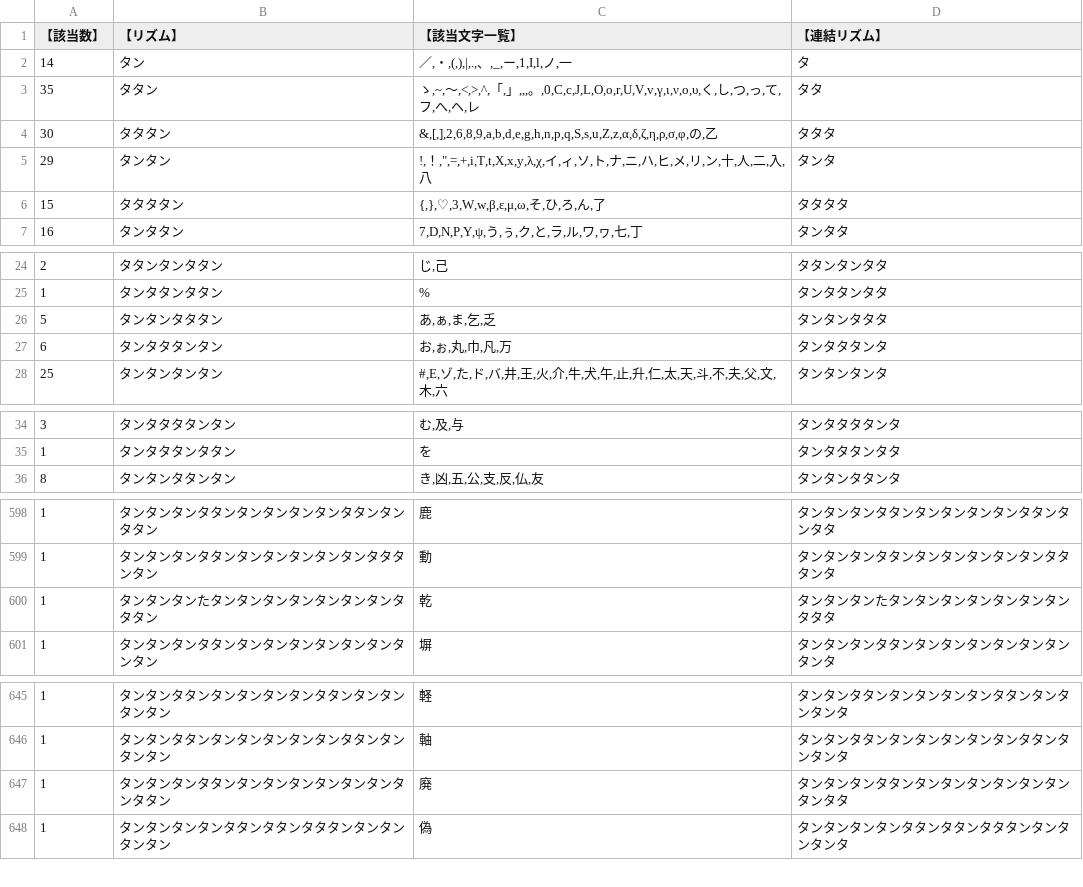
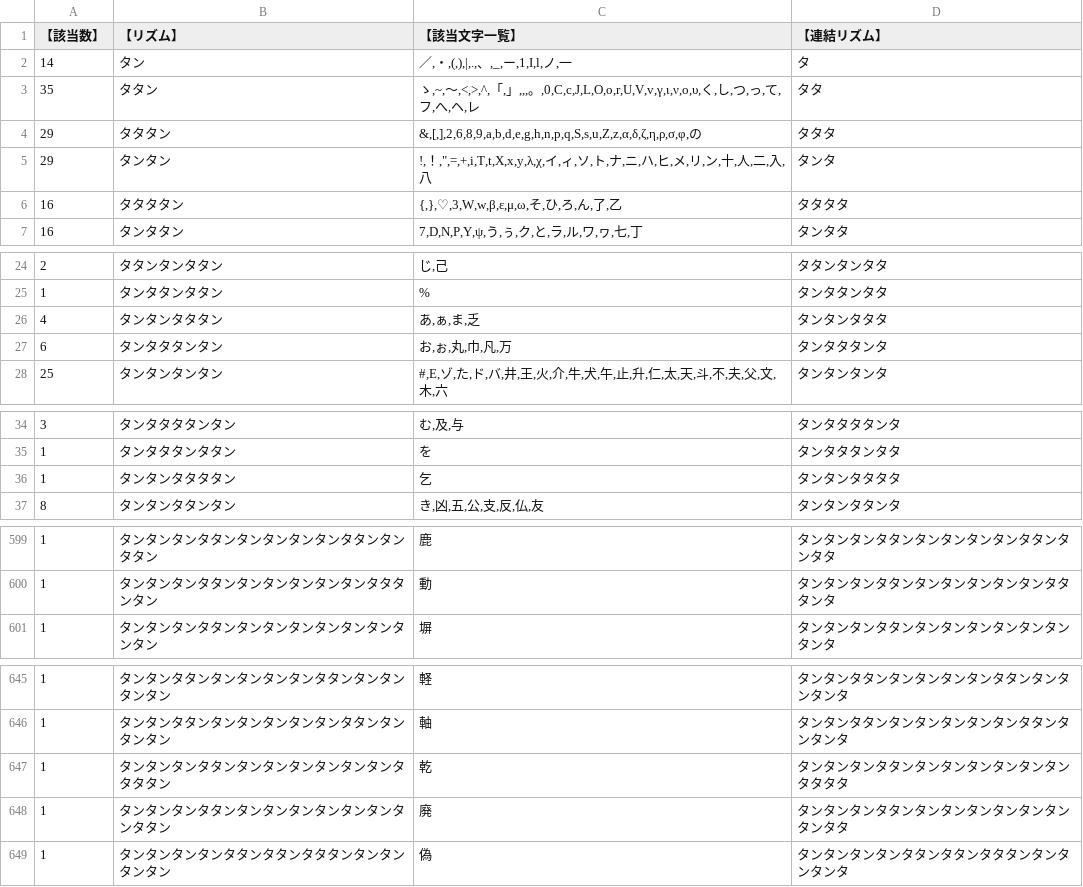
Before and after one commit to Yuisena/y, a CSV file: 新新新新新新新新新日本語基本セットリズム変換表 - 互換表 - 日本語基本セットリズム変換表.csv, drawn as a sheet; only a part is shown, gaps mark what is left out.

Commit message:
Update 新新新新新新新新新日本語基本セットリズム変換表 - 互換表 - 日本語基本セットリズム変換表.csv

```diff
--- a/新新新新新新新新新日本語基本セットリズム変換表 - 互換表 - 日本語基本セットリズム変換表.csv
+++ b/新新新新新新新新新日本語基本セットリズム変換表 - 互換表 - 日本語基本セットリズム変換表.csv
@@ -3,5 +3,5 @@
 35,タタン,"ゝ,~,～,<,>,^,「,」,,,。,0,C,c,J,L,O,o,r,U,V,v,γ,ι,ν,ο,υ,く,し,つ,っ,て,フ,へ,ヘ,レ",タタ
-30,タタタン,"&,[,],2,6,8,9,a,b,d,e,g,h,n,p,q,S,s,u,Z,z,α,δ,ζ,η,ρ,σ,φ,の,乙",タタタ
+29,タタタン,"&,[,],2,6,8,9,a,b,d,e,g,h,n,p,q,S,s,u,Z,z,α,δ,ζ,η,ρ,σ,φ,の",タタタ
 29,タンタン,"!,！,"",=,+,i,T,t,X,x,y,λ,χ,イ,ィ,ソ,ト,ナ,ニ,ハ,ヒ,メ,リ,ン,十,人,二,入,八",タンタ
-15,タタタタン,"{,},♡,3,W,w,β,ε,μ,ω,そ,ひ,ろ,ん,了",タタタタ
+16,タタタタン,"{,},♡,3,W,w,β,ε,μ,ω,そ,ひ,ろ,ん,了,乙",タタタタ
 16,タンタタン,"7,D,N,P,Y,ψ,う,ぅ,ク,と,ラ,ル,ワ,ヮ,七,丁",タンタタ
@@ -25,3 +25,3 @@
 1,タンタタンタタン,%,タンタタンタタ
-5,タンタンタタタン,"あ,ぁ,ま,乞,乏",タンタンタタタ
+4,タンタンタタタン,"あ,ぁ,ま,乏",タンタンタタタ
 6,タンタタタンタン,"お,ぉ,丸,巾,凡,万",タンタタタンタ
@@ -35,2 +35,3 @@
 1,タンタタタンタタン,を,タンタタタンタタ
+1,タンタンタタタタン,乞,タンタンタタタタ
 8,タンタンタタンタン,"き,凶,五,公,支,反,仏,友",タンタンタタンタ
@@ -599,3 +600,2 @@
 1,タンタンタンタタンタンタンタンタンタンタタタンタン,動,タンタンタンタタンタンタンタンタンタンタタタンタ
-1,タンタンタンたタンタンタンタンタンタンタンタタタン,乾,タンタンタンたタンタンタンタンタンタンタンタタタ
 1,タンタンタンタタンタンタンタンタンタンタンタンタン,塀,タンタンタンタタンタンタンタンタンタンタンタンタ
@@ -646,2 +646,3 @@
 1,タンタンタタンタンタンタンタンタンタタンタンタンタン,軸,タンタンタタンタンタンタンタンタンタタンタンタンタ
+1,タンタンタンタタンタンタンタンタンタンタンタタタタン,乾,タンタンタンタタンタンタンタンタンタンタンタタタタ
 1,タンタンタンタタンタンタンタンタンタンタンタンタタン,廃,タンタンタンタタンタンタンタンタンタンタンタンタタ
```
